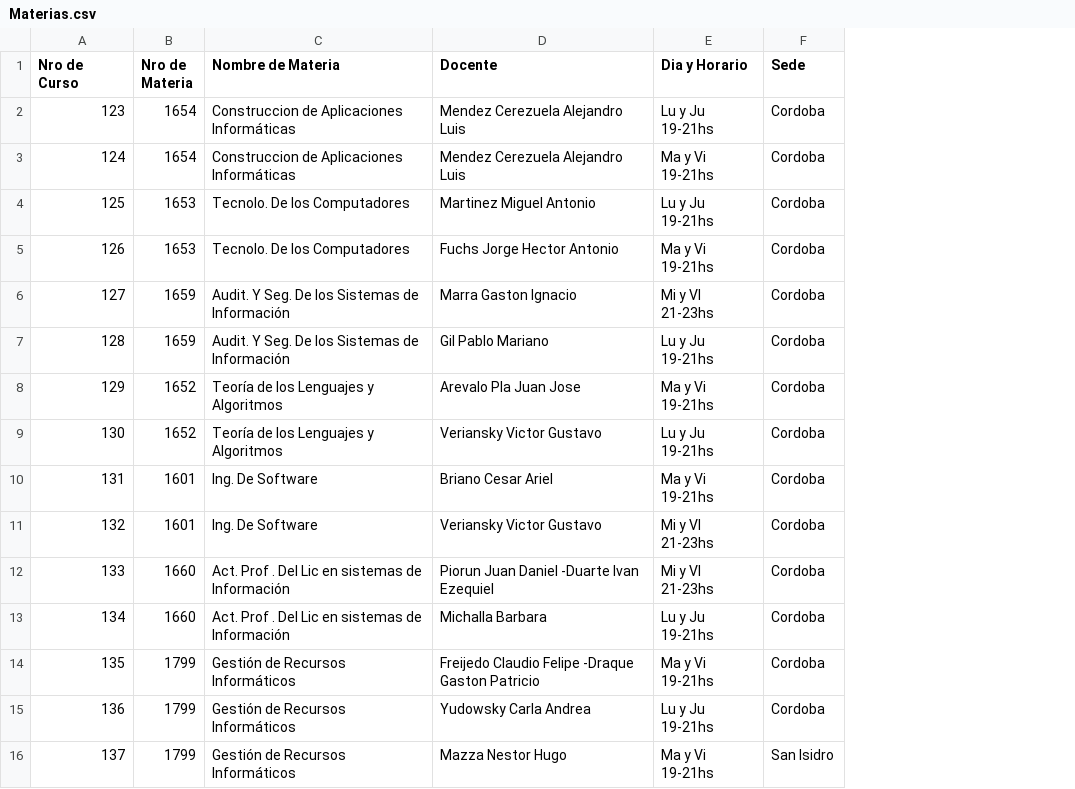
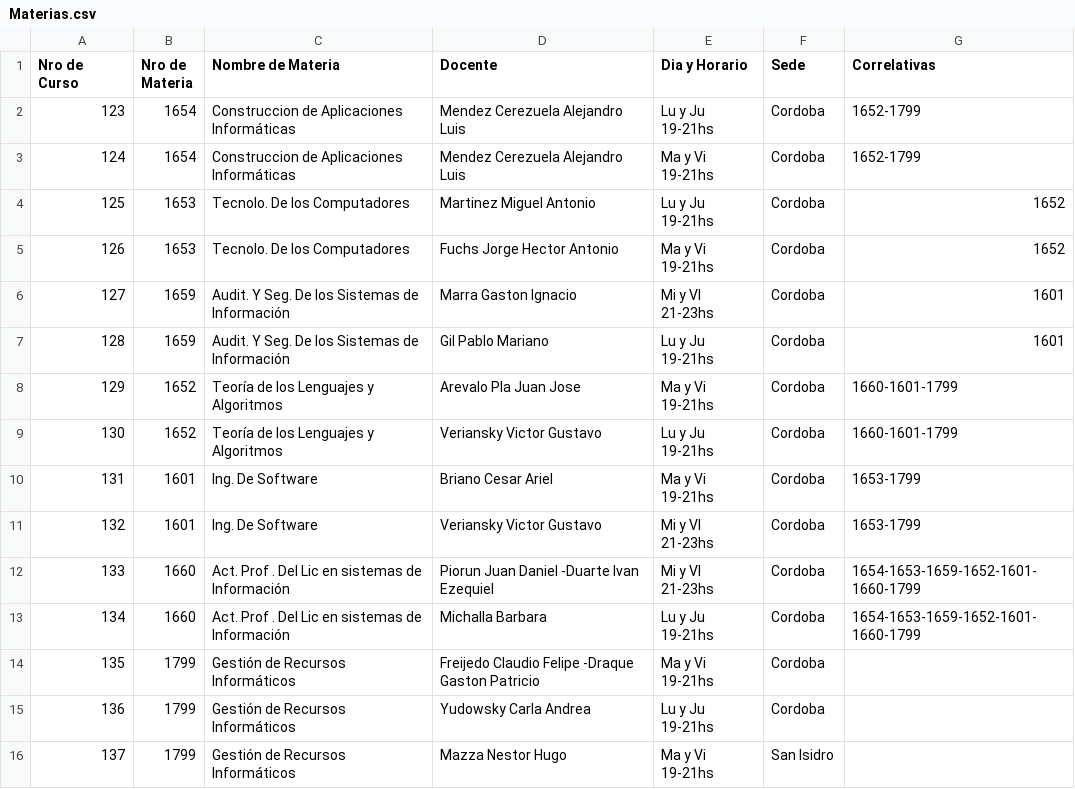
Before and after one commit to dgonnzalo/TP4, a CSV file: TP4/Materias.csv, drawn as a sheet; the diff names each change by its address in the sheet, - before the commit and + after, or states it on an @@ line.

```diff
--- a/TP4/Materias.csv
+++ b/TP4/Materias.csv
+column G (Correlativas), rows 2-13: 1652-1799 | 1652-1799 | 1652 | 1652 | 1601 | 1601 | 1660-1601-1799 | 1660-1601-1799 | 1653-1799 | 1653-1799 | 1654-1653-1659-1652-1601-1660-1799 | 1654-1653-1659-1652-1601-1660-1799
```
Also changed, not shown: 5 other files.
